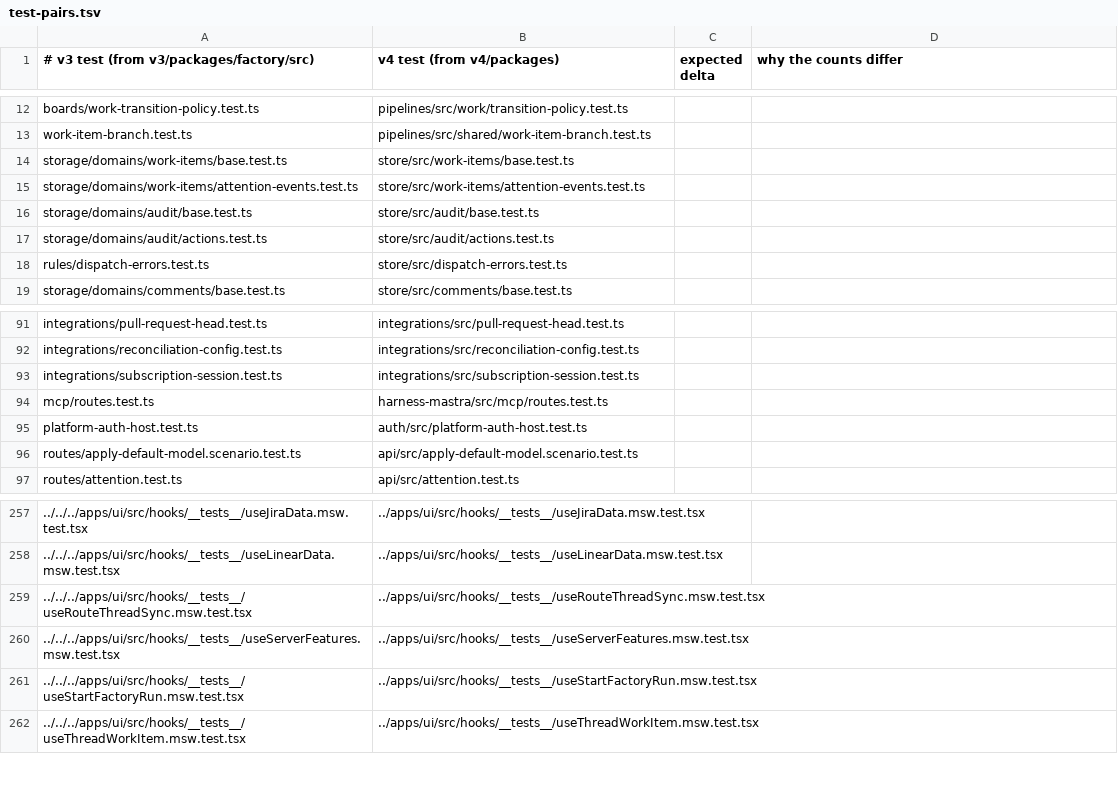
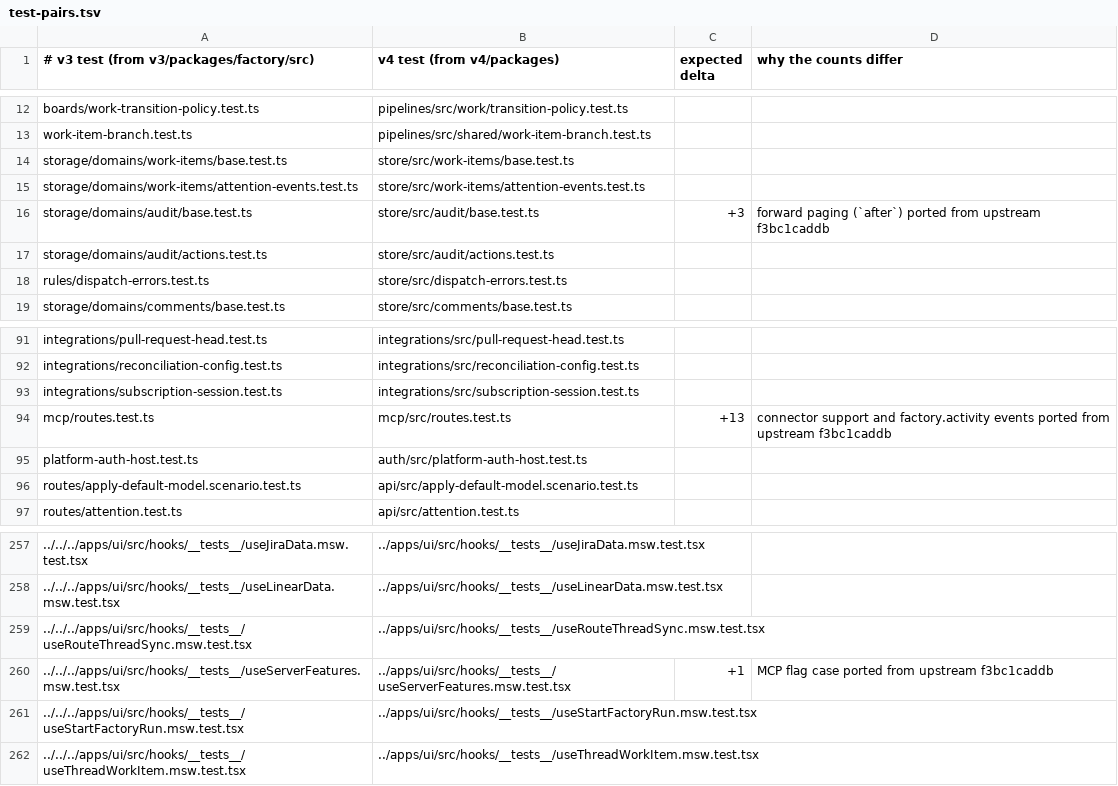
Before and after one commit to works-yura/software-factory, a TSV file: migration/test-pairs.tsv, drawn as a sheet; only a part is shown, gaps mark what is left out; the diff names each change by its address in the sheet, - before the commit and + after, or states it on an @@ line.

```diff
--- a/migration/test-pairs.tsv
+++ b/migration/test-pairs.tsv
-C16 (expected delta): (empty)
+C16 (expected delta): +3
-D16 (why the counts differ): (empty)
+D16 (why the counts differ): forward paging (`after`) ported from upstream f3bc1caddb
-B94 (v4 test (from v4/packages)): harness-mastra/src/mcp/routes.test.ts
+B94 (v4 test (from v4/packages)): mcp/src/routes.test.ts
-C94 (expected delta): (empty)
+C94 (expected delta): +13
-D94 (why the counts differ): (empty)
+D94 (why the counts differ): connector support and factory.activity events ported from upstream f3bc1caddb
-C260 (expected delta): (empty)
+C260 (expected delta): +1
-D260 (why the counts differ): (empty)
+D260 (why the counts differ): MCP flag case ported from upstream f3bc1caddb
```
Also changed, not shown: 34 other files.
